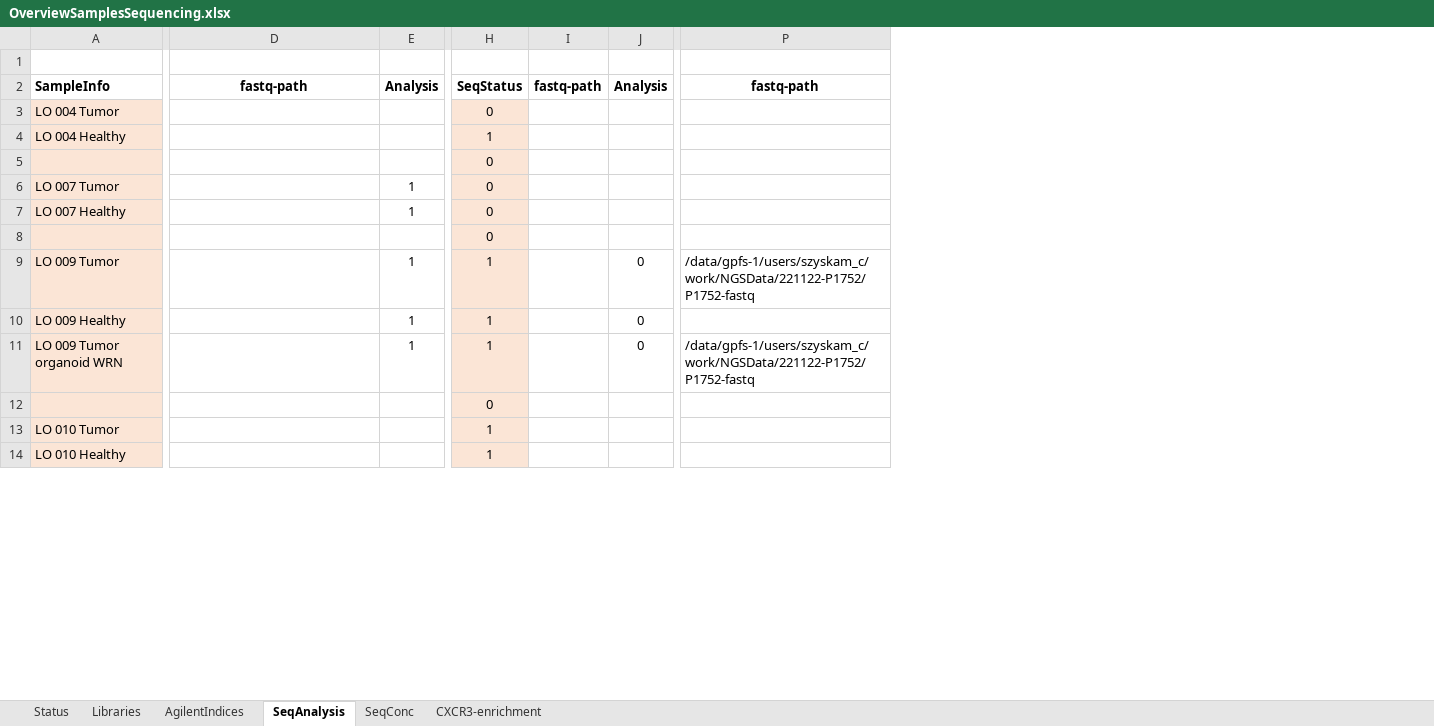
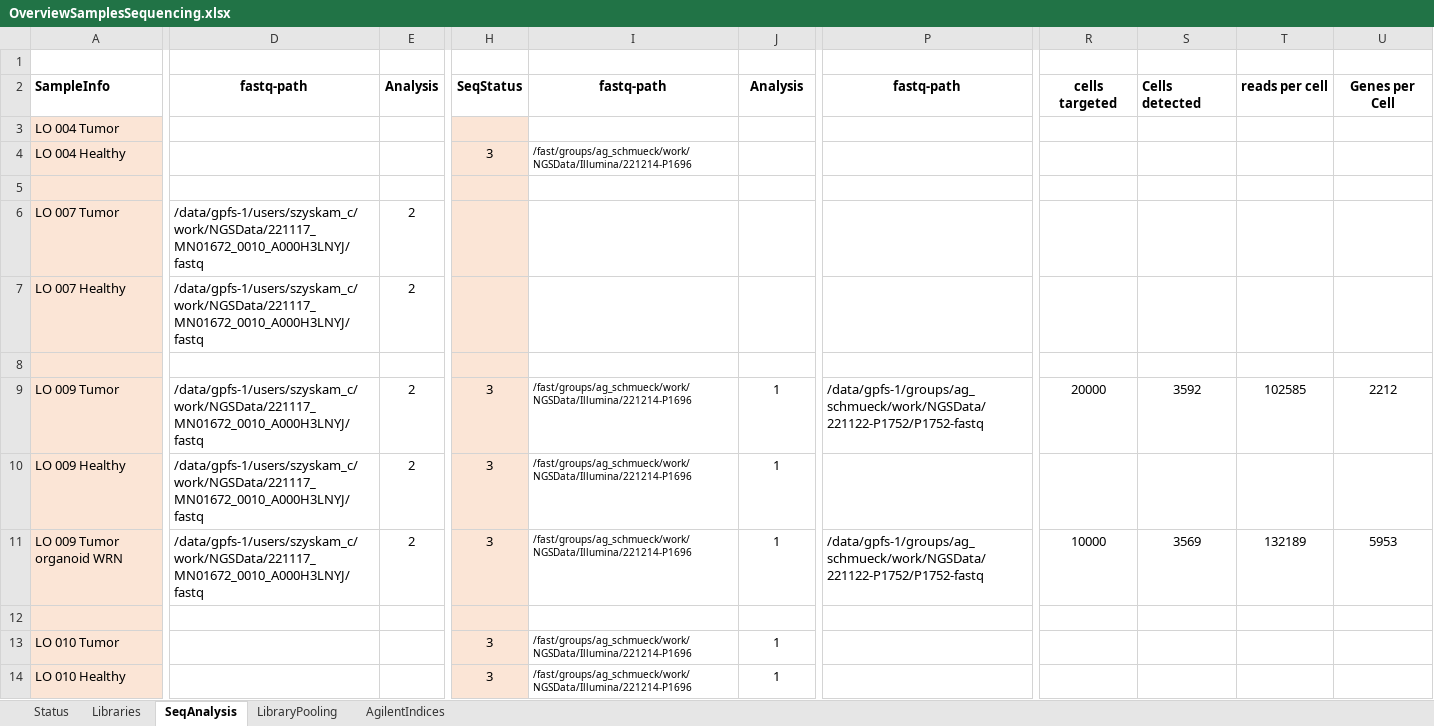
Before and after one commit to Mar111tiN/cellrangersnake, an Excel workbook: info/OverviewSamplesSequencing.xlsx, sheet SeqAnalysis, drawn as a sheet; only a part is shown, gaps mark what is left out; values as stored, in another font and other column widths than the file's, no borders; conditional formats not drawn; removed rows and columns are numbered as before the commit, all else as after; rows hold the shown columns only; the diff covers the shown part only; the diff names each change by its address in the sheet, - before the commit and + after, or states it on an @@ line.

Commit message:
adding sample_sheet_option

```diff
--- a/info/OverviewSamplesSequencing.xlsx (sheet SeqAnalysis)
+++ b/info/OverviewSamplesSequencing.xlsx (sheet SeqAnalysis)
-sheet tab: SeqConc
+sheet tab: LibraryPooling
-sheet tab: CXCR3-enrichment
@@ sheet tab order changed: Status | Libraries | SeqAnalysis | LibraryPooling | AgilentIndices @@
+column H, rows 2-14: SeqStatus |  | 3 |  |  |  |  | 3 | 3 | 3 |  | 3 | 3
+column I, rows 2-14: fastq-path |  | /fast/groups/ag_schmueck/work/NGSData/Illumina/221214-P1696 |  |  |  |  | /fast/groups/ag_schmueck/work/NGSData/Illumina/221214-P1696 | /fast/groups/ag_schmueck/work/NGSData/Illumina/221214-P1696 | /fast/groups/ag_schmueck/work/NGSData/Illumina/221214-P1696 |  | /fast/groups/ag_schmueck/work/NGSData/Illumina/221214-P1696 | /fast/groups/ag_schmueck/work/NGSData/Illumina/221214-P1696
-column I, row 2: fastq-path
-column J, rows 2-11: Analysis |  |  |  |  |  |  | 0 | 0 | 0
-column P, rows 2-11: fastq-path |  |  |  |  |  |  | /data/gpfs-1/users/szyskam_c/work/NGSData/221122-P1752/P1752-fastq |  | /data/gpfs-1/users/szyskam_c/work/NGSData/221122-P1752/P1752-fastq
+column P, rows 2-11: fastq-path |  |  |  |  |  |  | /data/gpfs-1/groups/ag_schmueck/work/NGSData/221122-P1752/P1752-fastq |  | /data/gpfs-1/groups/ag_schmueck/work/NGSData/221122-P1752/P1752-fastq
+column R, rows 2-11: cells targeted |  |  |  |  |  |  | 20000 |  | 10000
+column S, rows 2-11: Cells detected |  |  |  |  |  |  | 3592 |  | 3569
+column T, rows 2-11: reads per cell |  |  |  |  |  |  | 102585 |  | 132189
+column U, rows 2-11: Genes per Cell |  |  |  |  |  |  | 2212 |  | 5953
-J2: SeqStatus
+J2: Analysis
-J3: 0
+J3: (empty)
-J3:J14 fill: #FBE5D6
+J3:J14 fill: none
-J4: 1
+J4: (empty)
-J5:J7: 0
+J5:J7: (empty)
-D6:D7: (empty)
+D6:D7: /data/gpfs-1/users/szyskam_c/work/NGSData/221117_MN01672_0010_A000H3LNYJ/fastq
-E6:E7: 1
+E6:E7: 2
-row 8:  |  |  | 0
+row 8: (empty)
-D9:D11: (empty)
+D9:D11: /data/gpfs-1/users/szyskam_c/work/NGSData/221117_MN01672_0010_A000H3LNYJ/fastq
-E9:E11: 1
+E9:E11: 2
-row 12:  |  |  | 0
+row 12: (empty)
```
Also changed, not shown: 14 added rows, 1 removed row, 2 added columns, 89 edited cells and cell formats elsewhere in this sheet, sheet Libraries, sheet LibraryPooling, sheet Status, formulas that keep their value, info/ADT.xlsx, 11 other files.
